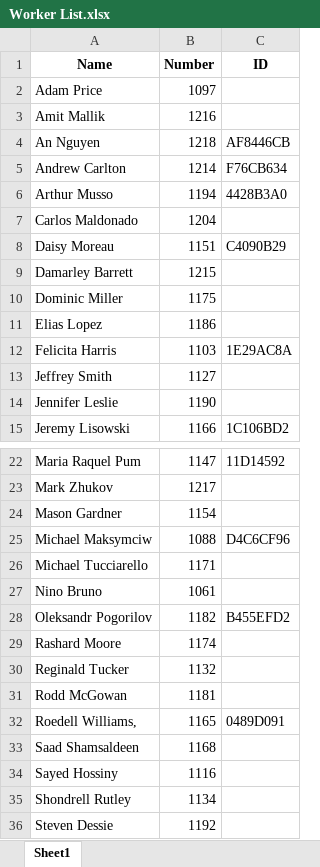
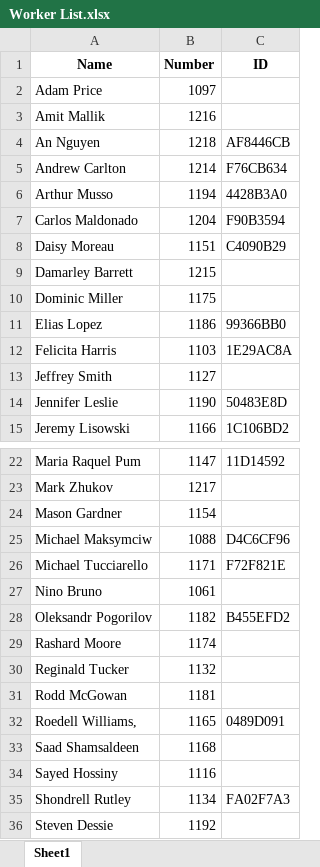
Before and after one commit to JieXiong0111/TimeData_Processing, an Excel workbook: Worker List.xlsx, sheet Sheet1, drawn as a sheet; only a part is shown, gaps mark what is left out; values as stored, in another font and other column widths than the file's, no borders; the diff names each change by its address in the sheet, - before the commit and + after, or states it on an @@ line.

Commit message:
Add files via upload

```diff
--- a/Worker List.xlsx (sheet Sheet1)
+++ b/Worker List.xlsx (sheet Sheet1)
-C7 (ID): (empty)
+C7 (ID): F90B3594
-C11 (ID): (empty)
+C11 (ID): 99366BB0
-C14 (ID): (empty)
+C14 (ID): 50483E8D
-C26 (ID): (empty)
+C26 (ID): F72F821E
-C35 (ID): (empty)
+C35 (ID): FA02F7A3
```
